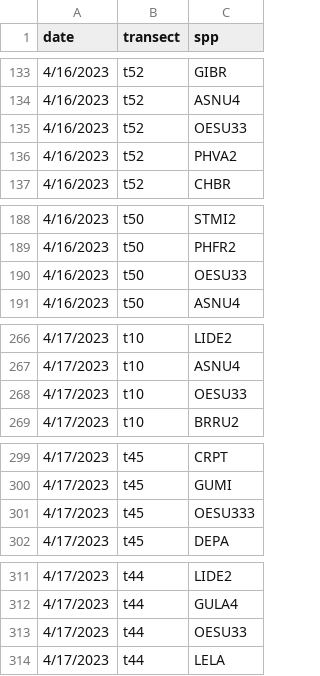
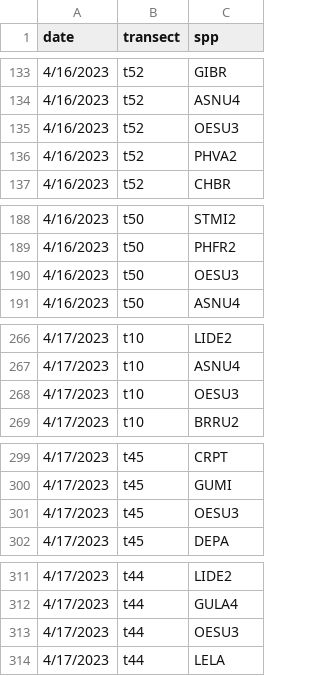
Before and after one commit to kyle-turchick/Nevada_solar, a CSV file: species_richness.csv, drawn as a sheet; only a part is shown, gaps mark what is left out; the diff covers the shown part only.

Commit message:
Add files via upload

```diff
--- a/species_richness.csv
+++ b/species_richness.csv
@@ -134,3 +134,3 @@
 4/16/2023,t52,ASNU4
-4/16/2023,t52,OESU33
+4/16/2023,t52,OESU3
 4/16/2023,t52,PHVA2
@@ -189,3 +189,3 @@
 4/16/2023,t50,PHFR2
-4/16/2023,t50,OESU33
+4/16/2023,t50,OESU3
 4/16/2023,t50,ASNU4
@@ -267,3 +267,3 @@
 4/17/2023,t10,ASNU4
-4/17/2023,t10,OESU33
+4/17/2023,t10,OESU3
 4/17/2023,t10,BRRU2
@@ -300,3 +300,3 @@
 4/17/2023,t45,GUMI
-4/17/2023,t45,OESU333
+4/17/2023,t45,OESU3
 4/17/2023,t45,DEPA
@@ -312,3 +312,3 @@
 4/17/2023,t44,GULA4
-4/17/2023,t44,OESU33
+4/17/2023,t44,OESU3
 4/17/2023,t44,LELA
```
Also changed, not shown: 16 edited cells elsewhere in this file.
